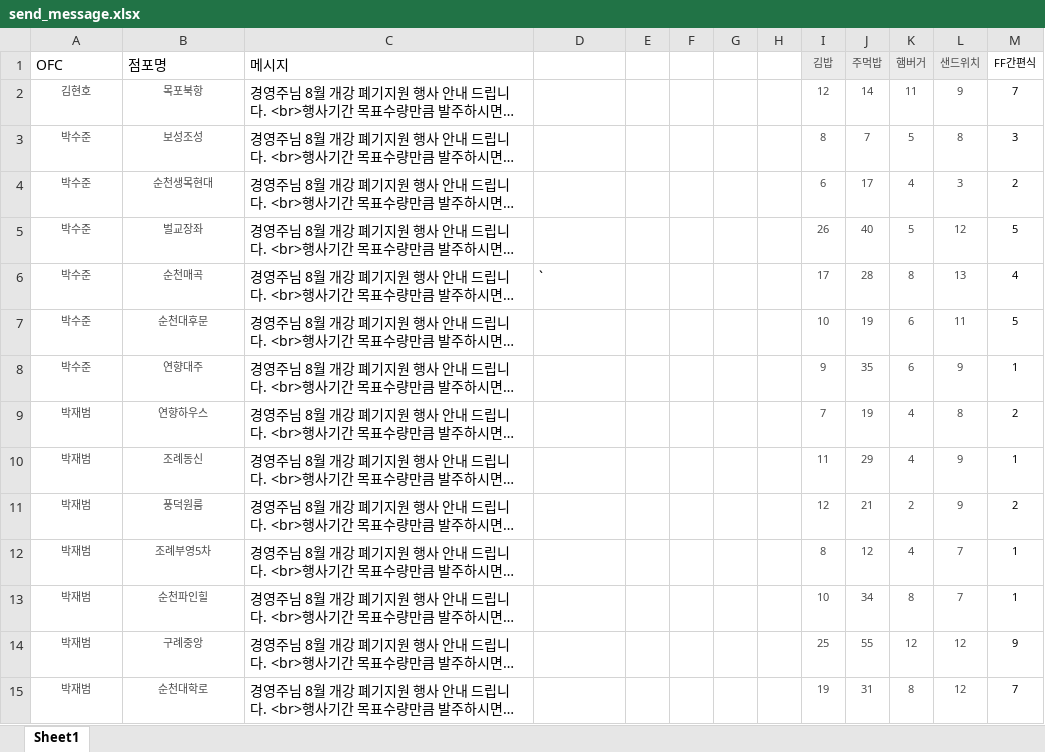
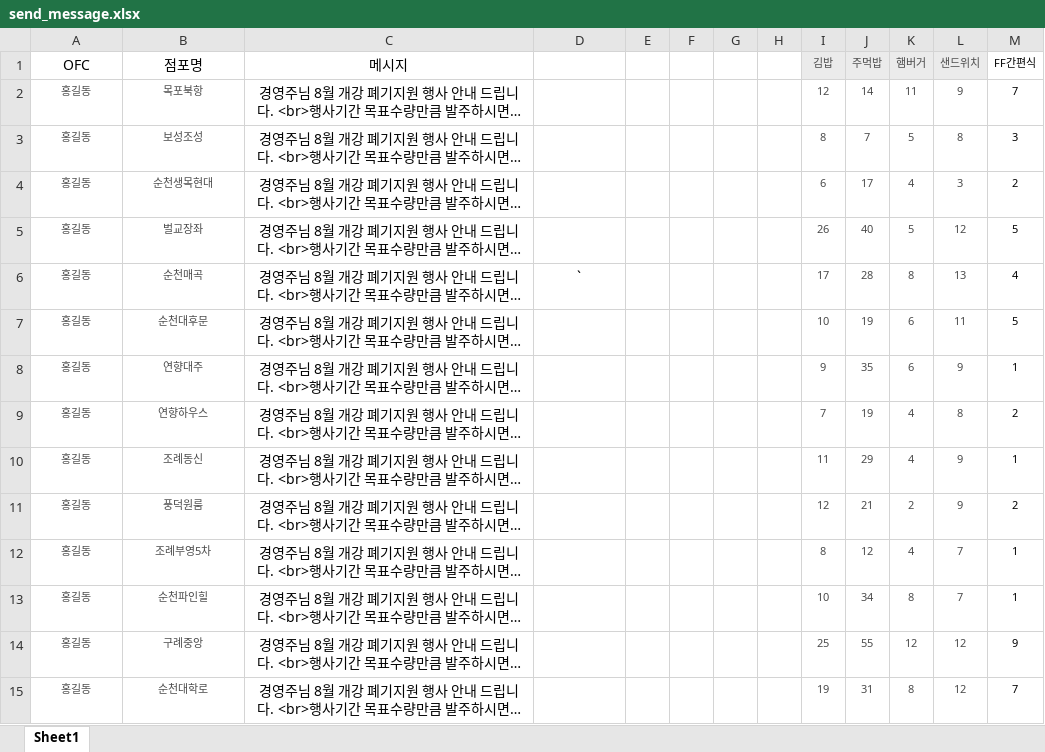
Before and after one commit to munchoo/munchooRG, an Excel workbook: Graph/send_message.xlsx, sheet Sheet1, drawn as a sheet; only a part is shown; long unchanged cells end in …; values as stored, in another font and other column widths than the file's, no borders; conditional formats not drawn; the diff covers the shown part only; the diff names each change by its address in the sheet, - before the commit and + after, or states it on an @@ line.

```diff
--- a/Graph/send_message.xlsx (sheet Sheet1)
+++ b/Graph/send_message.xlsx (sheet Sheet1)
-A1:C1 alignment: left
+A1:C1 alignment: center
-A2 (OFC): 김현호
+A2 (OFC): 홍길동
-C2:C5 alignment: left
+C2:C5 alignment: center
-A3:A8 (OFC): 박수준
+A3:A8 (OFC): 홍길동
-C6:D6 alignment: left
+C6:D6 alignment: center
-C7:C15 alignment: left
+C7:C15 alignment: center
-A9:A15 (OFC): 박재범
+A9:A15 (OFC): 홍길동
```
Also changed, not shown: 139 edited cells and cell formats elsewhere in this sheet, 22 other files.
